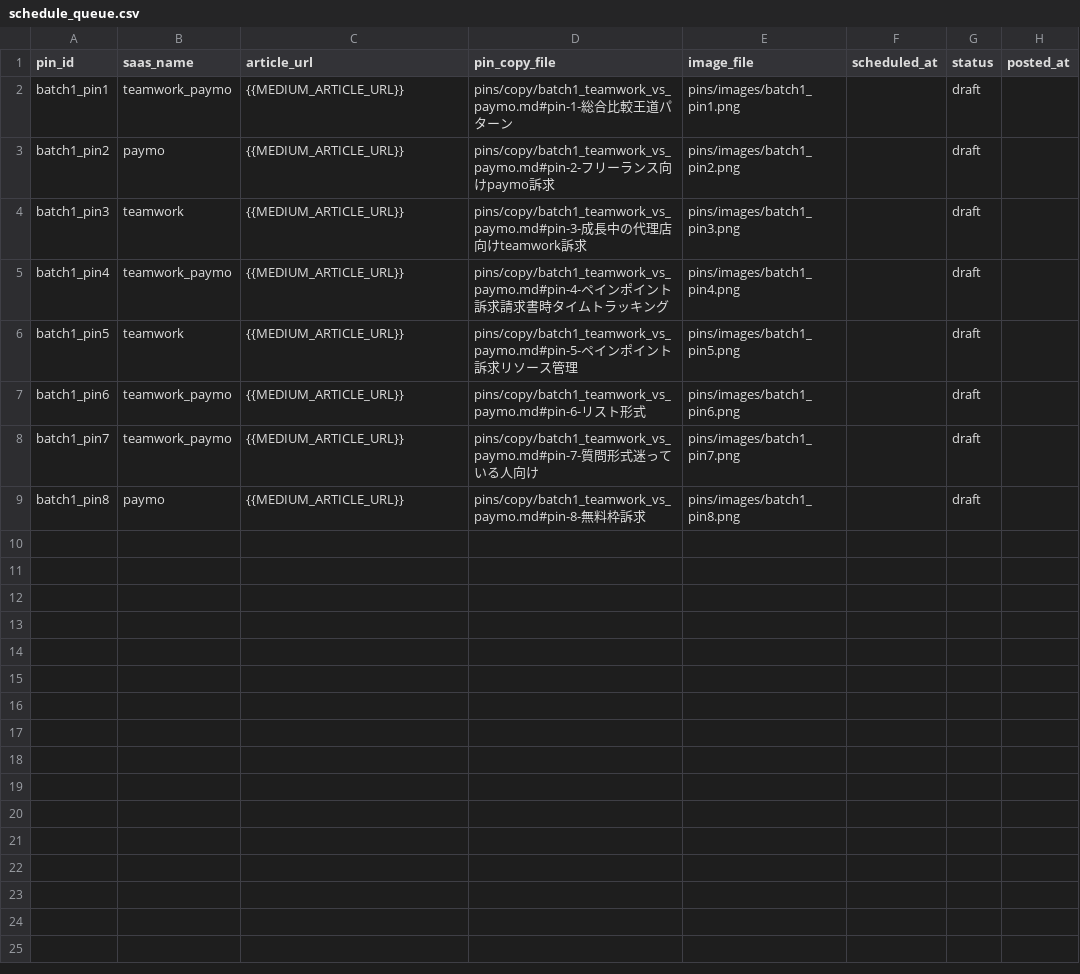
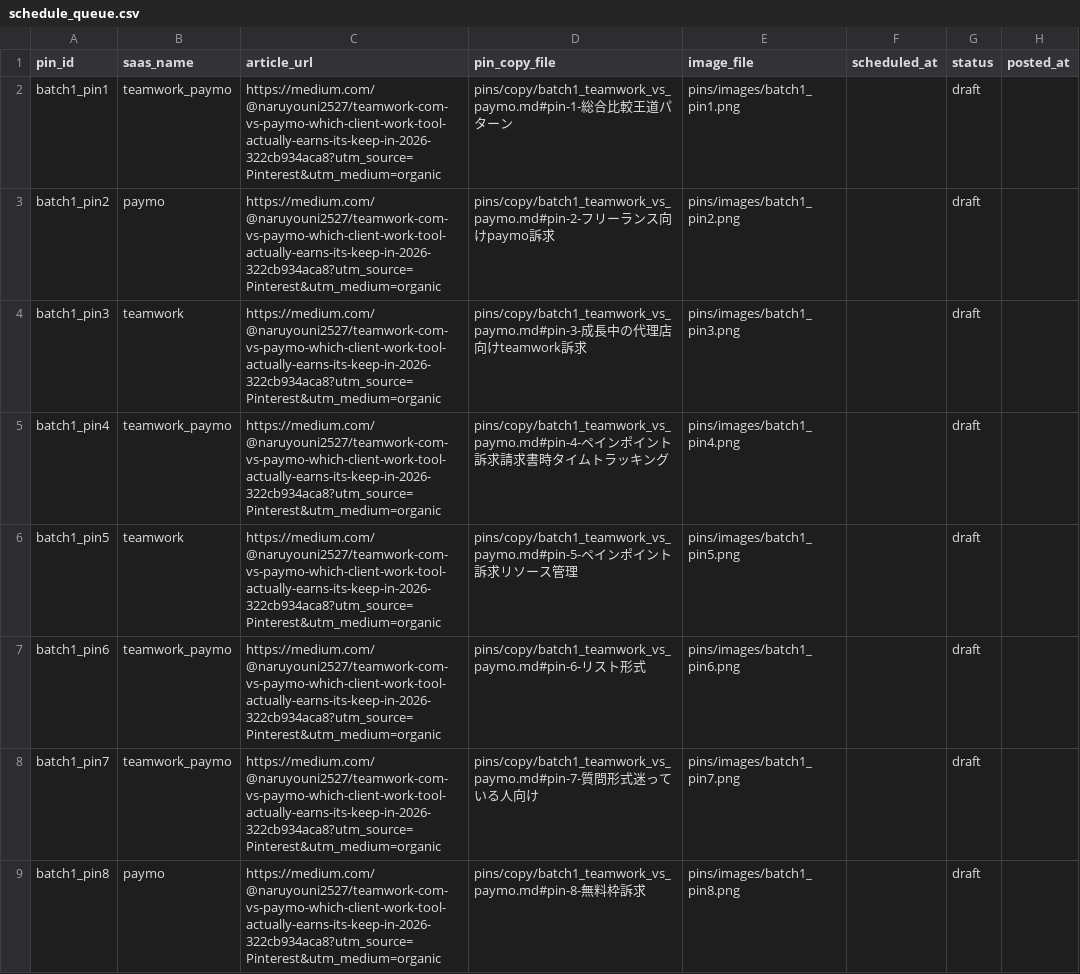
Before and after one commit to yuyu-toto/pinterest-saas-affiliate, a CSV file: data/schedule_queue.csv, drawn as a sheet; only a part is shown; the diff names each change by its address in the sheet, - before the commit and + after, or states it on an @@ line.

```diff
--- a/data/schedule_queue.csv
+++ b/data/schedule_queue.csv
-C2:C9 (article_url): {{MEDIUM_ARTICLE_URL}}
+C2:C9 (article_url): https://medium.com/@naruyouni2527/teamwork-com-vs-paymo-which-client-work-tool-actually-earns-its-keep-in-2026-322cb934aca8?utm_source=Pinterest&utm_medium=organic
```
Also changed, not shown: 2 other files.
